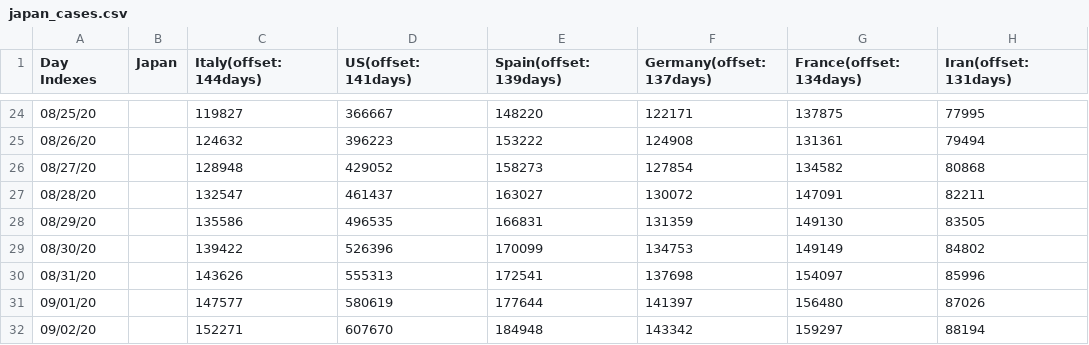
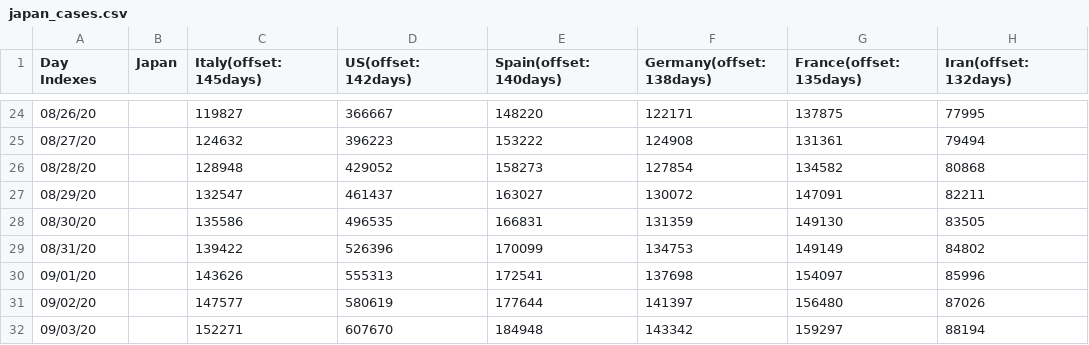
Before and after one commit to kmdsbng/COVID-19, a CSV file: converted_data/japan_cases.csv, drawn as a sheet; only a part is shown, gaps mark what is left out; the diff covers the shown part only.

Commit message:
update data

```diff
--- a/converted_data/japan_cases.csv
+++ b/converted_data/japan_cases.csv
@@ -1 +1 @@
-Day Indexes,Japan,Italy(offset:144days),US(offset:141days),Spain(offset:139days),Germany(offset:137days),France(offset:134days),Iran(offset:131days)
+Day Indexes,Japan,Italy(offset:145days),US(offset:142days),Spain(offset:140days),Germany(offset:138days),France(offset:135days),Iran(offset:132days)
@@ -24,9 +24,9 @@ Day Indexes,Japan,Italy(offset:144days),US(offset:141days),Spain(offset:139days)
-08/25/20,,119827,366667,148220,122171,137875,77995
-08/26/20,,124632,396223,153222,124908,131361,79494
-08/27/20,,128948,429052,158273,127854,134582,80868
-08/28/20,,132547,461437,163027,130072,147091,82211
-08/29/20,,135586,496535,166831,131359,149130,83505
-08/30/20,,139422,526396,170099,134753,149149,84802
-08/31/20,,143626,555313,172541,137698,154097,85996
-09/01/20,,147577,580619,177644,141397,156480,87026
-09/02/20,,152271,607670,184948,143342,159297,88194
+08/26/20,,119827,366667,148220,122171,137875,77995
+08/27/20,,124632,396223,153222,124908,131361,79494
+08/28/20,,128948,429052,158273,127854,134582,80868
+08/29/20,,132547,461437,163027,130072,147091,82211
+08/30/20,,135586,496535,166831,131359,149130,83505
+08/31/20,,139422,526396,170099,134753,149149,84802
+09/01/20,,143626,555313,172541,137698,154097,85996
+09/02/20,,147577,580619,177644,141397,156480,87026
+09/03/20,,152271,607670,184948,143342,159297,88194
```
Also changed, not shown: 32 edited cells elsewhere in this file.
